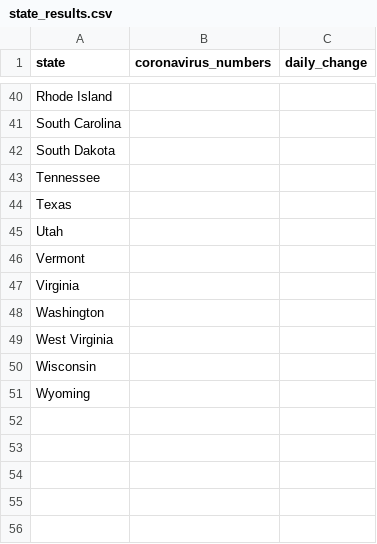
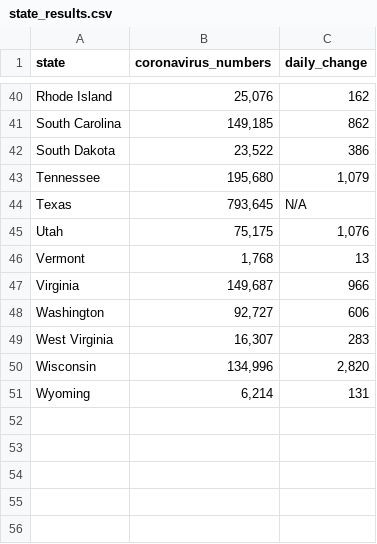
Before and after one commit to JY-1209/state_coronavirus_tracker, a CSV file: CSV_FIles/state_results.csv, drawn as a sheet; only a part is shown, gaps mark what is left out; the diff covers the shown part only; the diff names each change by its address in the sheet, - before the commit and + after, or states it on an @@ line.

```diff
--- a/CSV_FIles/state_results.csv
+++ b/CSV_FIles/state_results.csv
-B40 (coronavirus_numbers): (empty)
+B40 (coronavirus_numbers): 25,076
-C40 (daily_change): (empty)
+C40 (daily_change): 162
-B41 (coronavirus_numbers): (empty)
+B41 (coronavirus_numbers): 149,185
-C41 (daily_change): (empty)
+C41 (daily_change): 862
-B42 (coronavirus_numbers): (empty)
+B42 (coronavirus_numbers): 23,522
-C42 (daily_change): (empty)
+C42 (daily_change): 386
-B43 (coronavirus_numbers): (empty)
+B43 (coronavirus_numbers): 195,680
-C43 (daily_change): (empty)
+C43 (daily_change): 1,079
-B44 (coronavirus_numbers): (empty)
+B44 (coronavirus_numbers): 793,645
-C44 (daily_change): (empty)
+C44 (daily_change): N/A
-B45 (coronavirus_numbers): (empty)
+B45 (coronavirus_numbers): 75,175
-C45 (daily_change): (empty)
+C45 (daily_change): 1,076
-B46 (coronavirus_numbers): (empty)
+B46 (coronavirus_numbers): 1,768
-C46 (daily_change): (empty)
+C46 (daily_change): 13
-B47 (coronavirus_numbers): (empty)
+B47 (coronavirus_numbers): 149,687
-C47 (daily_change): (empty)
+C47 (daily_change): 966
-B48 (coronavirus_numbers): (empty)
+B48 (coronavirus_numbers): 92,727
-C48 (daily_change): (empty)
+C48 (daily_change): 606
-B49 (coronavirus_numbers): (empty)
+B49 (coronavirus_numbers): 16,307
-C49 (daily_change): (empty)
+C49 (daily_change): 283
-B50 (coronavirus_numbers): (empty)
+B50 (coronavirus_numbers): 134,996
-C50 (daily_change): (empty)
+C50 (daily_change): 2,820
-B51 (coronavirus_numbers): (empty)
+B51 (coronavirus_numbers): 6,214
-C51 (daily_change): (empty)
+C51 (daily_change): 131
```
Also changed, not shown: 1 added row, 1 removed row and 61 edited cells elsewhere in this file, 2 other files.
